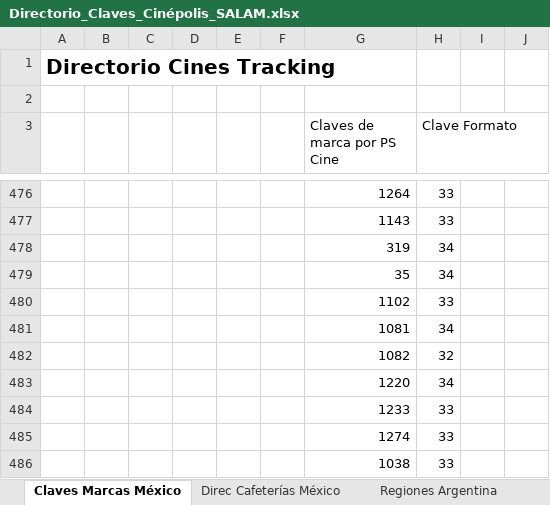
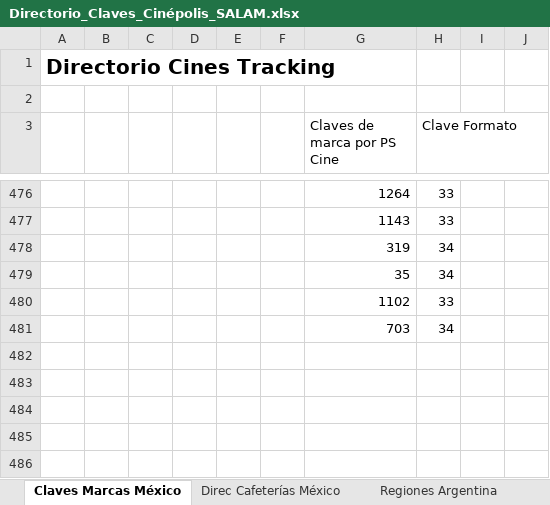
Before and after one commit to Tecnoyar/cinepolisAndina, an Excel workbook: Data/Temp/Directorio_Claves_Cinépolis_SALAM.xlsx, sheet Claves Marcas México, drawn as a sheet; only a part is shown, gaps mark what is left out; values as stored, in another font and other column widths than the file's, no borders; the diff names each change by its address in the sheet, - before the commit and + after, or states it on an @@ line.

```diff
--- a/Data/Temp/Directorio_Claves_Cinépolis_SALAM.xlsx (sheet Claves Marcas México)
+++ b/Data/Temp/Directorio_Claves_Cinépolis_SALAM.xlsx (sheet Claves Marcas México)
-G481 (Claves de marca por PS Cine): 1081
+G481 (Claves de marca por PS Cine): 703
-row 482:  |  |  |  |  |  | 1082 | 32
-row 483:  |  |  |  |  |  | 1220 | 34
-row 484:  |  |  |  |  |  | 1233 | 33
-row 485:  |  |  |  |  |  | 1274 | 33
-row 486:  |  |  |  |  |  | 1038 | 33
```
Also changed, not shown: sheet Claves Centroamérica, sheet USA, sheet CHILE, sheet España, Data/Config.xlsx, Data/Temp/CENTROAMERICA_ANDINA_Black_List_Tracking_2021.xlsx, 23 other files.
